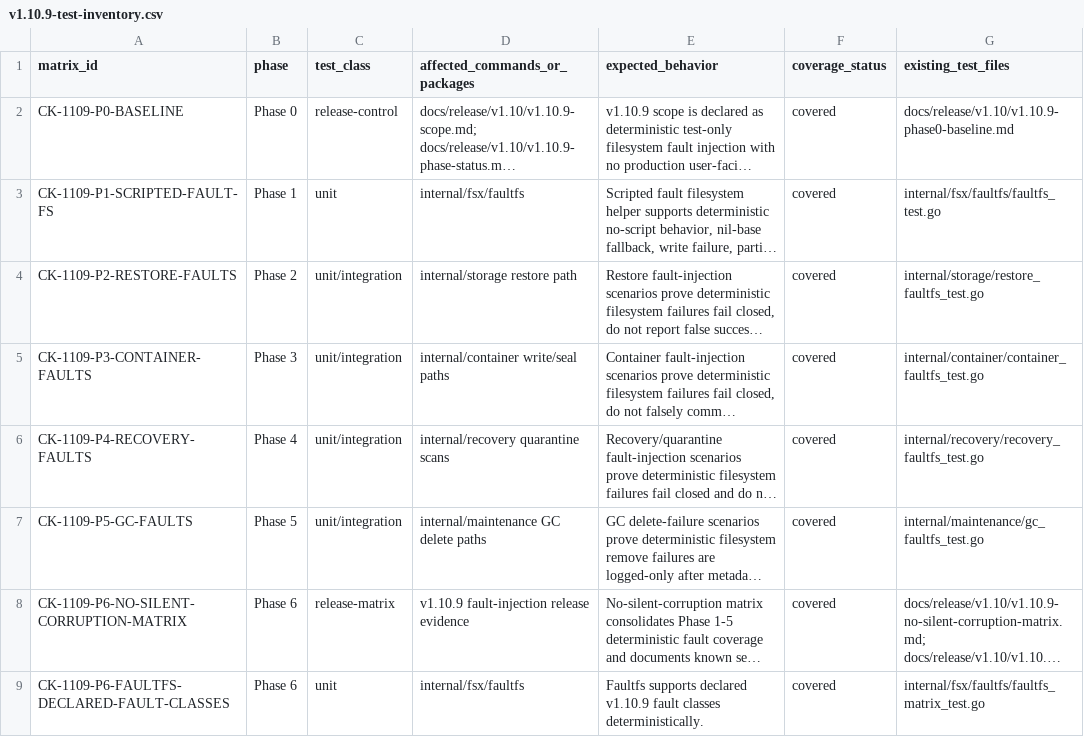
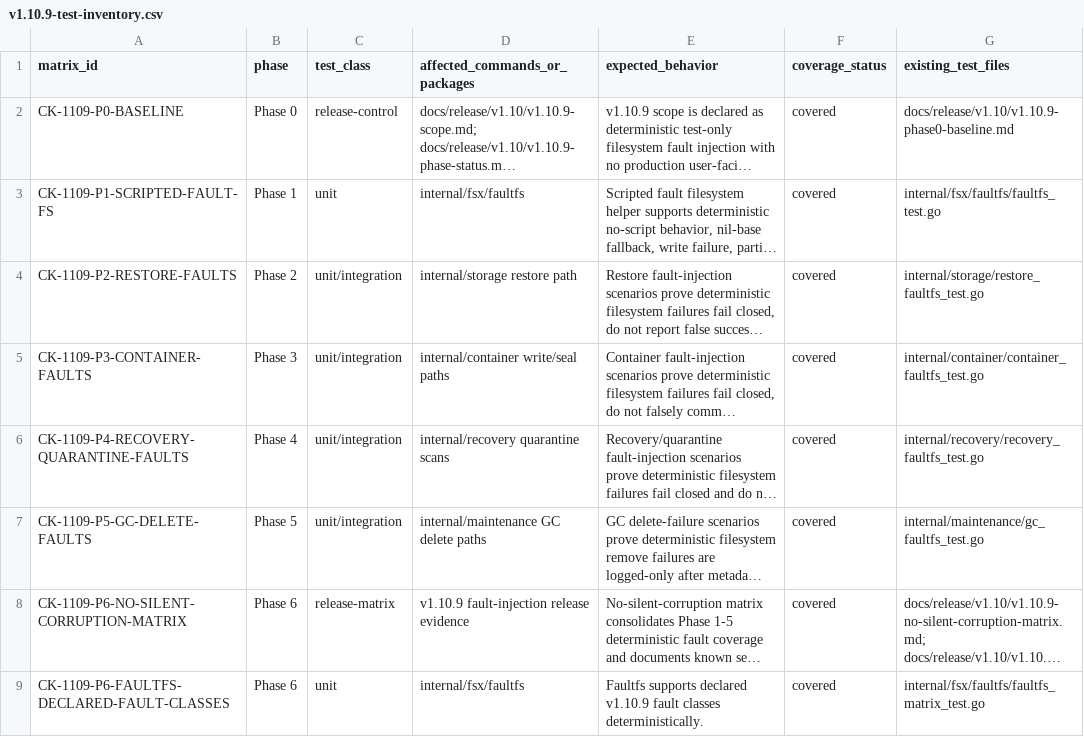
Before and after one commit to franchoy/coldkeep, a CSV file: docs/release/v1.10/v1.10.9-test-inventory.csv, drawn as a sheet; only a part is shown; long unchanged cells end in …; the diff covers the shown part only; the diff names each change by its address in the sheet, - before the commit and + after, or states it on an @@ line.

```diff
--- a/docs/release/v1.10/v1.10.9-test-inventory.csv
+++ b/docs/release/v1.10/v1.10.9-test-inventory.csv
-A6 (matrix_id): CK-1109-P4-RECOVERY-FAULTS
+A6 (matrix_id): CK-1109-P4-RECOVERY-QUARANTINE-FAULTS
-A7 (matrix_id): CK-1109-P5-GC-FAULTS
+A7 (matrix_id): CK-1109-P5-GC-DELETE-FAULTS
```
Also changed, not shown: 1 added row elsewhere in this file, 4 other files.
